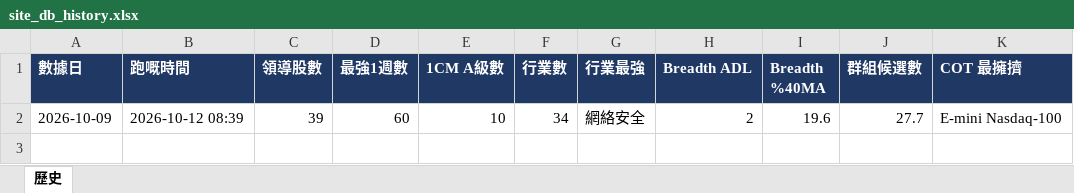
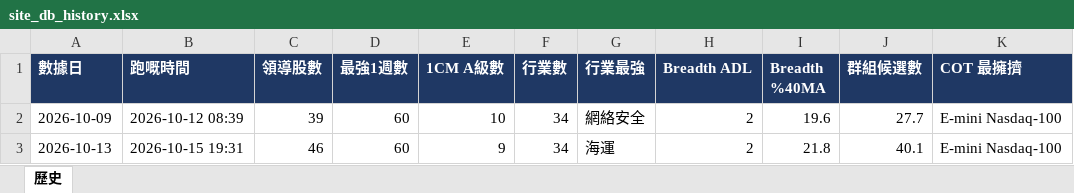
Before and after one commit to Desmondddkey/trading-desk, an Excel workbook: db/site_db_history.xlsx, sheet 歷史, drawn as a sheet; values as stored, in another font and other column widths than the file's, no borders; the diff names each change by its address in the sheet, - before the commit and + after, or states it on an @@ line.

```diff
--- a/db/site_db_history.xlsx (sheet 歷史)
+++ b/db/site_db_history.xlsx (sheet 歷史)
+row 3: 2026-10-13 | 2026-10-15 19:31 | 46 | 60 | 9 | 34 | 海運 | 2 | 21.8 | 40.1 | E-mini Nasdaq-100
```
Also changed, not shown: 17 other files.
